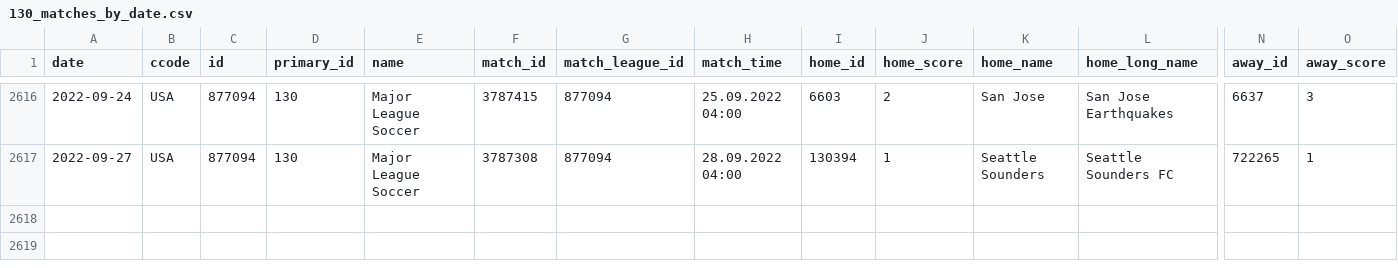
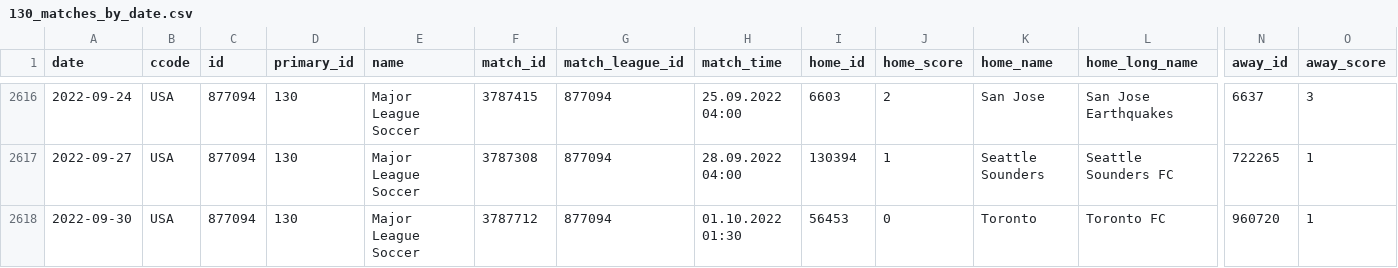
Before and after one commit to JaseZiv/worldfootballR_data, a CSV file: data/fotmob_matches_by_date/130_matches_by_date.csv, drawn as a sheet; only a part is shown, gaps mark what is left out; rows hold the shown columns only; the diff names each change by its address in the sheet, - before the commit and + after, or states it on an @@ line.

Commit message:
updating fotmob matches by date

```diff
--- a/data/fotmob_matches_by_date/130_matches_by_date.csv
+++ b/data/fotmob_matches_by_date/130_matches_by_date.csv
+row 2618: 2022-09-30 | USA | 877094 | 130 | Major League Soccer | 3787712 | 877094 | 01.10.2022 01:30 | 56453 | 0 | Toronto | Toronto FC | 960720 | 1
```
Also changed, not shown: data/fotmob_matches_by_date/53_matches_by_date.csv, data/fotmob_matches_by_date/54_matches_by_date.csv, 12 other files.
